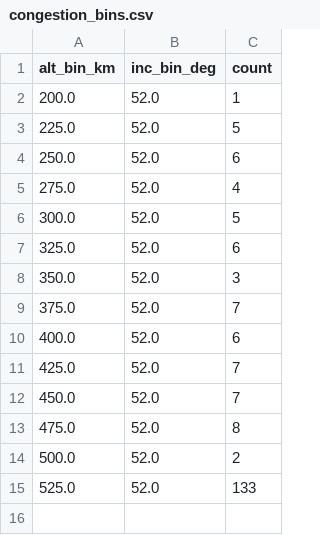
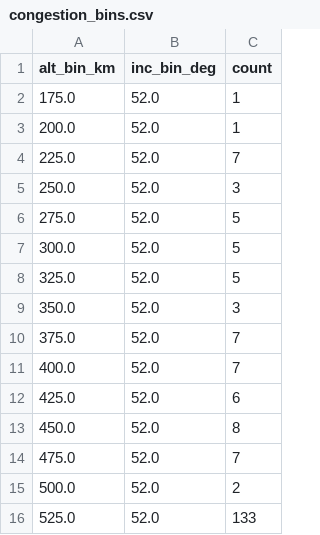
Before and after one commit to kartik703/space_app, a CSV file: data/congestion_bins.csv, drawn as a sheet.

```diff
--- a/data/congestion_bins.csv
+++ b/data/congestion_bins.csv
@@ -1,14 +1,15 @@
 alt_bin_km,inc_bin_deg,count
+175.0,52.0,1
 200.0,52.0,1
-225.0,52.0,5
-250.0,52.0,6
-275.0,52.0,4
+225.0,52.0,7
+250.0,52.0,3
+275.0,52.0,5
 300.0,52.0,5
-325.0,52.0,6
+325.0,52.0,5
 350.0,52.0,3
 375.0,52.0,7
-400.0,52.0,6
-425.0,52.0,7
-450.0,52.0,7
-475.0,52.0,8
+400.0,52.0,7
+425.0,52.0,6
+450.0,52.0,8
+475.0,52.0,7
 500.0,52.0,2
```
Also changed, not shown: data/kp_latest.csv, data/tle_altinc.csv, 1 other file.
